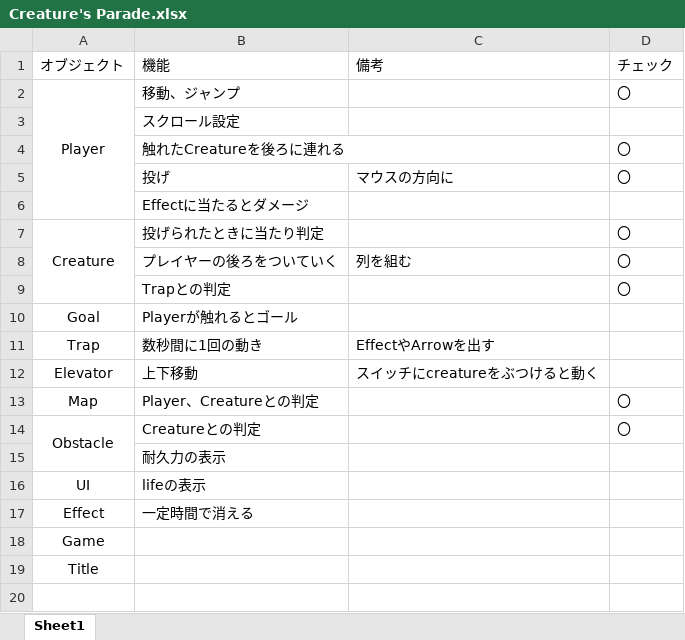
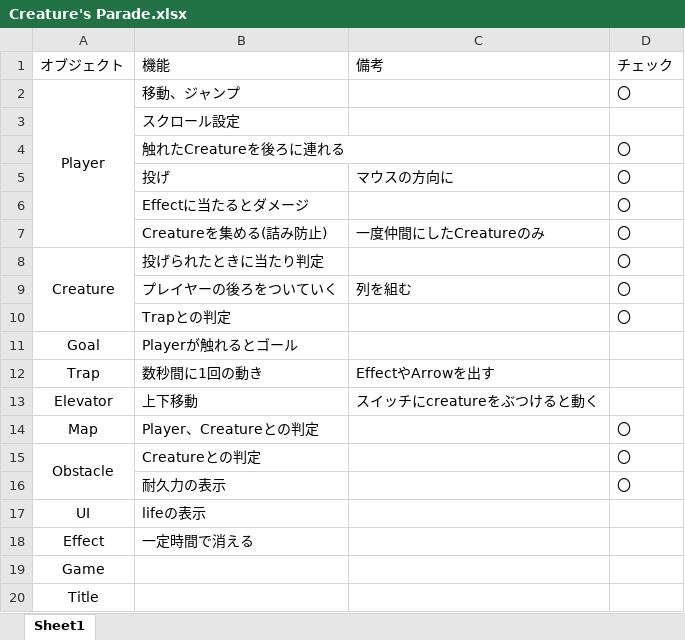
Before and after one commit to kyosuke6722/Creature-s-Parade, an Excel workbook: Creature's Parade.xlsx, sheet Sheet1, drawn as a sheet; values as stored, in another font and other column widths than the file's, no borders; addresses are those after the commit; the diff names each change by its address in the sheet, - before the commit and + after, or states it on an @@ line.

Commit message:
GatherCreatureを追加

```diff
--- a/Creature's Parade.xlsx (sheet Sheet1)
+++ b/Creature's Parade.xlsx (sheet Sheet1)
-D6 (チェック): (empty)
+D6 (チェック): 〇
+row 7:  | Creatureを集める(詰み防止) | 一度仲間にしたCreatureのみ | 〇
-D16 (チェック): (empty)
+D16 (チェック): 〇
```
Also changed, not shown: 7 other files.
